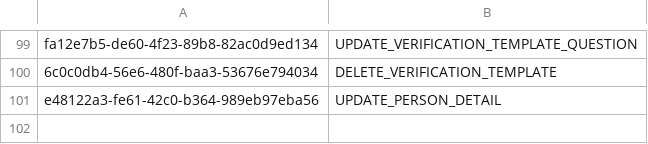
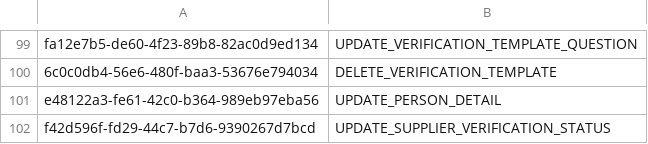
Before and after one commit to balachandhru-hub/main-backend-sila, a CSV file: src/Platform/Identity/Identity.Infrastructure/Migrations/Feature.csv, drawn as a sheet; only a part is shown, gaps mark what is left out; the diff names each change by its address in the sheet, - before the commit and + after, or states it on an @@ line.

```diff
--- a/src/Platform/Identity/Identity.Infrastructure/Migrations/Feature.csv
+++ b/src/Platform/Identity/Identity.Infrastructure/Migrations/Feature.csv
+row 102: f42d596f-fd29-44c7-b7d6-9390267d7bcd | UPDATE_SUPPLIER_VERIFICATION_STATUS
```
Also changed, not shown: src/Platform/Identity/Identity.Infrastructure/Migrations/RoleFeatureMapping.csv, 5 other files.
